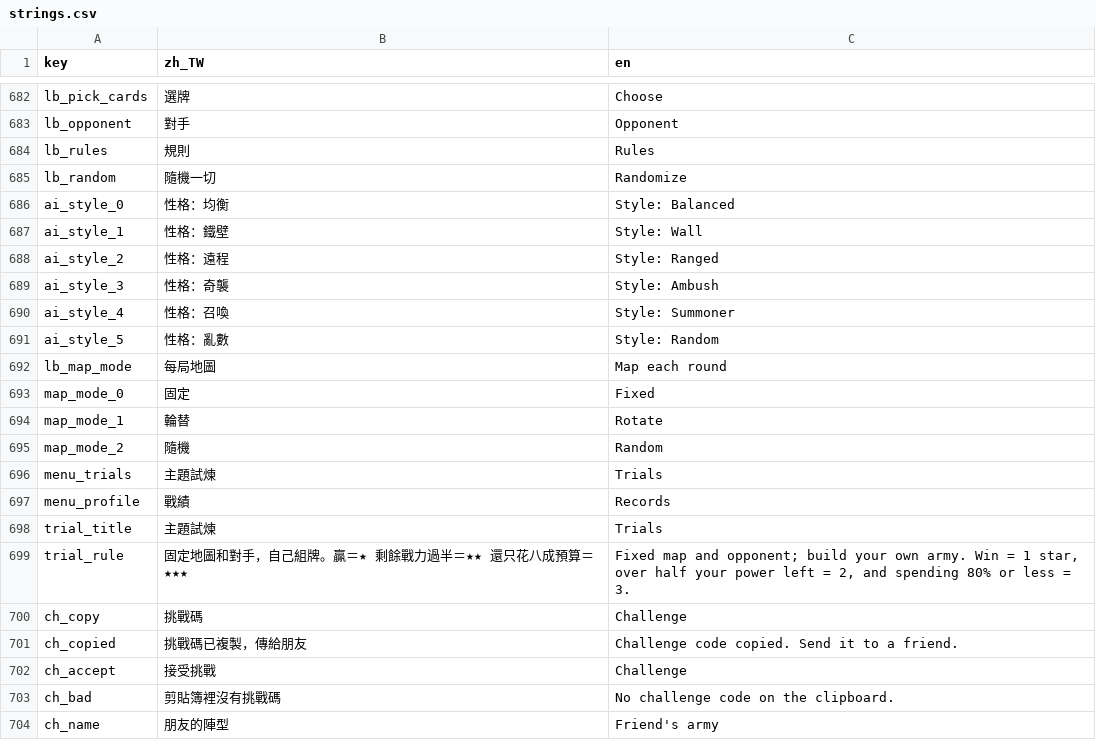
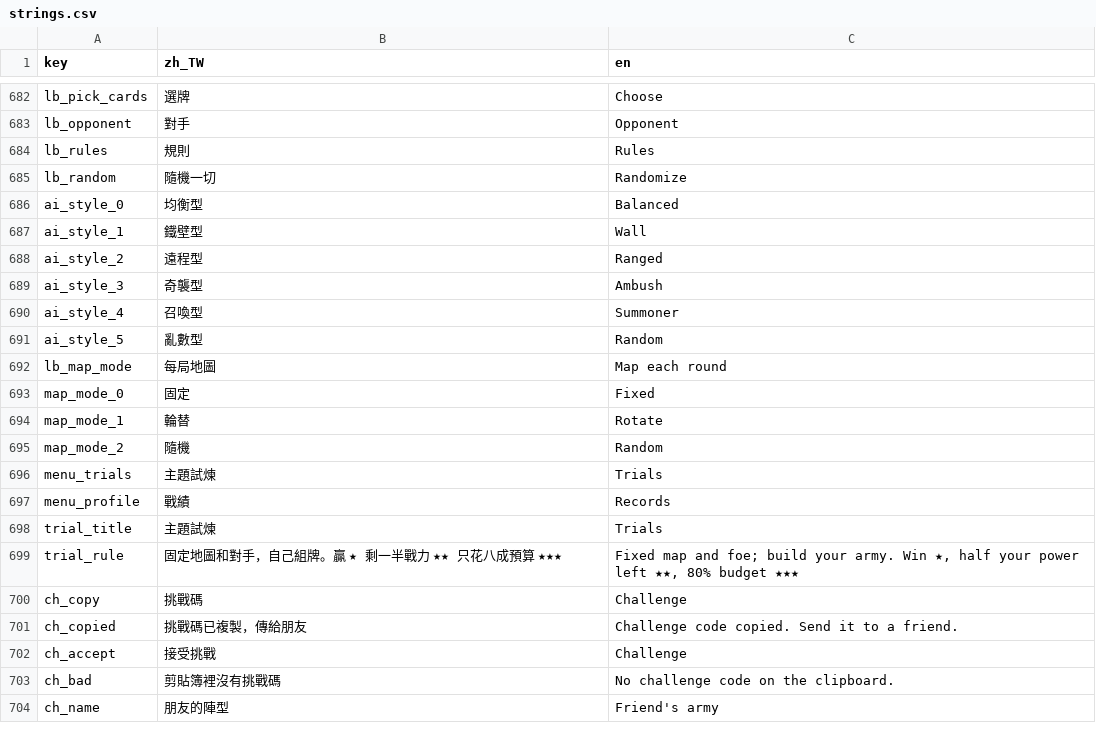
Before and after one commit to timmyweistudy-design/no-take-backs, a CSV file: game/data/strings.csv, drawn as a sheet; only a part is shown, gaps mark what is left out.

```diff
--- a/game/data/strings.csv
+++ b/game/data/strings.csv
@@ -686,8 +686,8 @@ lb_rules,規則,Rules
 lb_random,隨機一切,Randomize
-ai_style_0,性格：均衡,Style: Balanced
-ai_style_1,性格：鐵壁,Style: Wall
-ai_style_2,性格：遠程,Style: Ranged
-ai_style_3,性格：奇襲,Style: Ambush
-ai_style_4,性格：召喚,Style: Summoner
-ai_style_5,性格：亂數,Style: Random
+ai_style_0,均衡型,Balanced
+ai_style_1,鐵壁型,Wall
+ai_style_2,遠程型,Ranged
+ai_style_3,奇襲型,Ambush
+ai_style_4,召喚型,Summoner
+ai_style_5,亂數型,Random
 lb_map_mode,每局地圖,Map each round
@@ -699,3 +699,3 @@ menu_profile,戰績,Records
 trial_title,主題試煉,Trials
-trial_rule,固定地圖和對手，自己組牌。贏＝★　剩餘戰力過半＝★★　還只花八成預算＝★★★,"Fixed map and opponent; build your own army. Win = 1 star, over half your power left = 2, and spending 80% or less = 3."
+trial_rule,固定地圖和對手，自己組牌。贏 ★　剩一半戰力 ★★　只花八成預算 ★★★,"Fixed map and foe; build your army. Win ★, half your power left ★★, 80% budget ★★★"
 ch_copy,挑戰碼,Challenge
```
Also changed, not shown: 39 other files.
